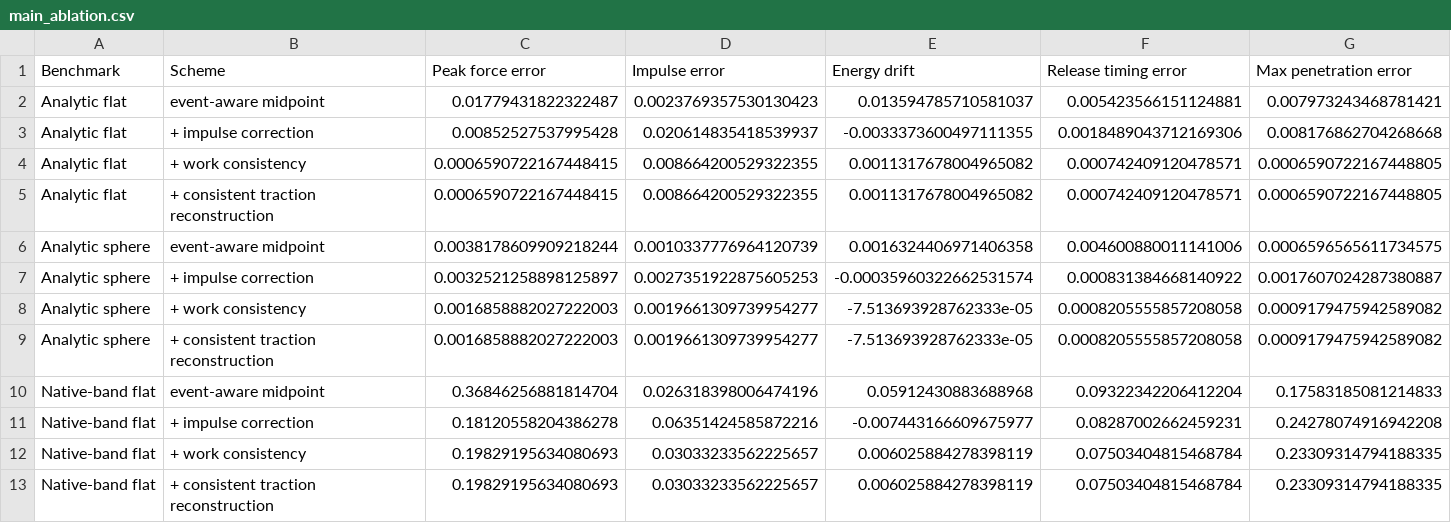
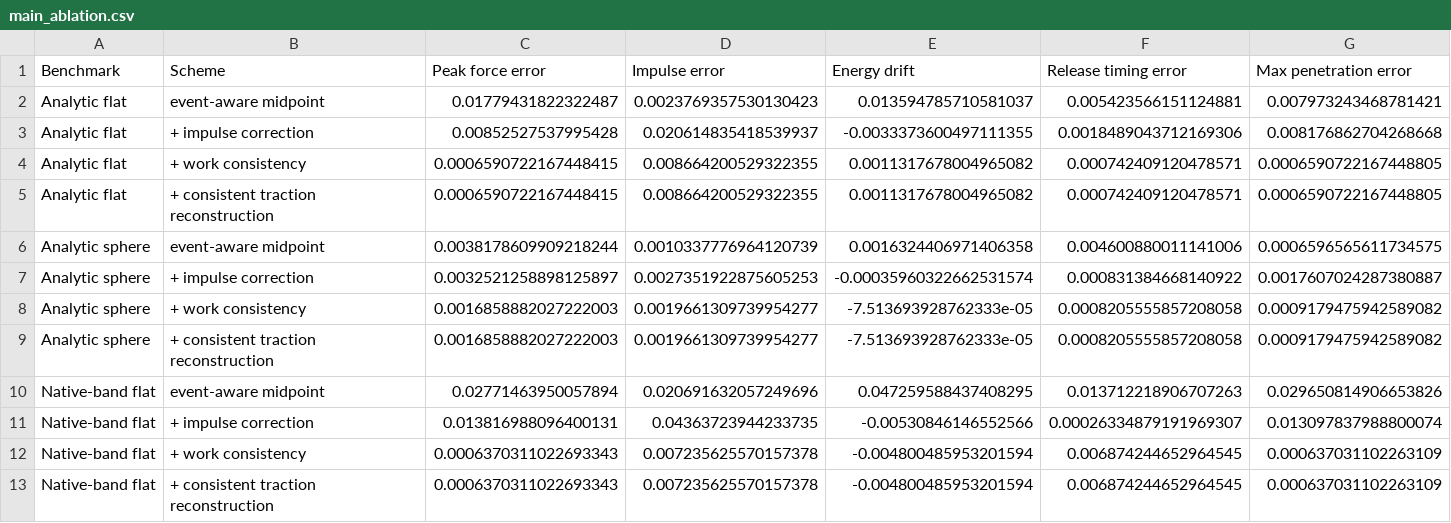
Before and after one commit to W-Moorer/sdf-pressure-contact, a CSV file: pfc_sdf_validation/results/tables/main_ablation.csv, drawn as a sheet; only a part is shown; removed rows and columns are numbered as before the commit, all else as after; rows hold the shown columns only; the diff names each change by its address in the sheet, - before the commit and + after, or states it on an @@ line.

```diff
--- a/pfc_sdf_validation/results/tables/main_ablation.csv
+++ b/pfc_sdf_validation/results/tables/main_ablation.csv
-row 10: Native-band flat | event-aware midpoint | 0.36846256881814704 | 0.026318398006474196 | 0.05912430883688968 | 0.09322342206412204 | 0.17583185081214833
-row 11: Native-band flat | + impulse correction | 0.18120558204386278 | 0.06351424585872216 | -0.007443166609675977 | 0.08287002662459231 | 0.24278074916942208
-row 12: Native-band flat | + work consistency | 0.19829195634080693 | 0.03033233562225657 | 0.006025884278398119 | 0.07503404815468784 | 0.23309314794188335
-row 13: Native-band flat | + consistent traction reconstruction | 0.19829195634080693 | 0.03033233562225657 | 0.006025884278398119 | 0.07503404815468784 | 0.23309314794188335
+row 10: Native-band flat | event-aware midpoint | 0.02771463950057894 | 0.020691632057249696 | 0.047259588437408295 | 0.013712218906707263 | 0.029650814906653826
+row 11: Native-band flat | + impulse correction | 0.013816988096400131 | 0.04363723944233735 | -0.00530846146552566 | 0.00026334879191969307 | 0.013097837988800074
+row 12: Native-band flat | + work consistency | 0.0006370311022693343 | 0.007235625570157378 | -0.004800485953201594 | 0.006874244652964545 | 0.000637031102263109
+row 13: Native-band flat | + consistent traction reconstruction | 0.0006370311022693343 | 0.007235625570157378 | -0.004800485953201594 | 0.006874244652964545 | 0.000637031102263109
```
Also changed, not shown: pfc_sdf_validation/results/tables/efficiency_continuity_raw.csv, pfc_sdf_validation/results/tables/efficiency_traction_raw.csv, 51 other files.
